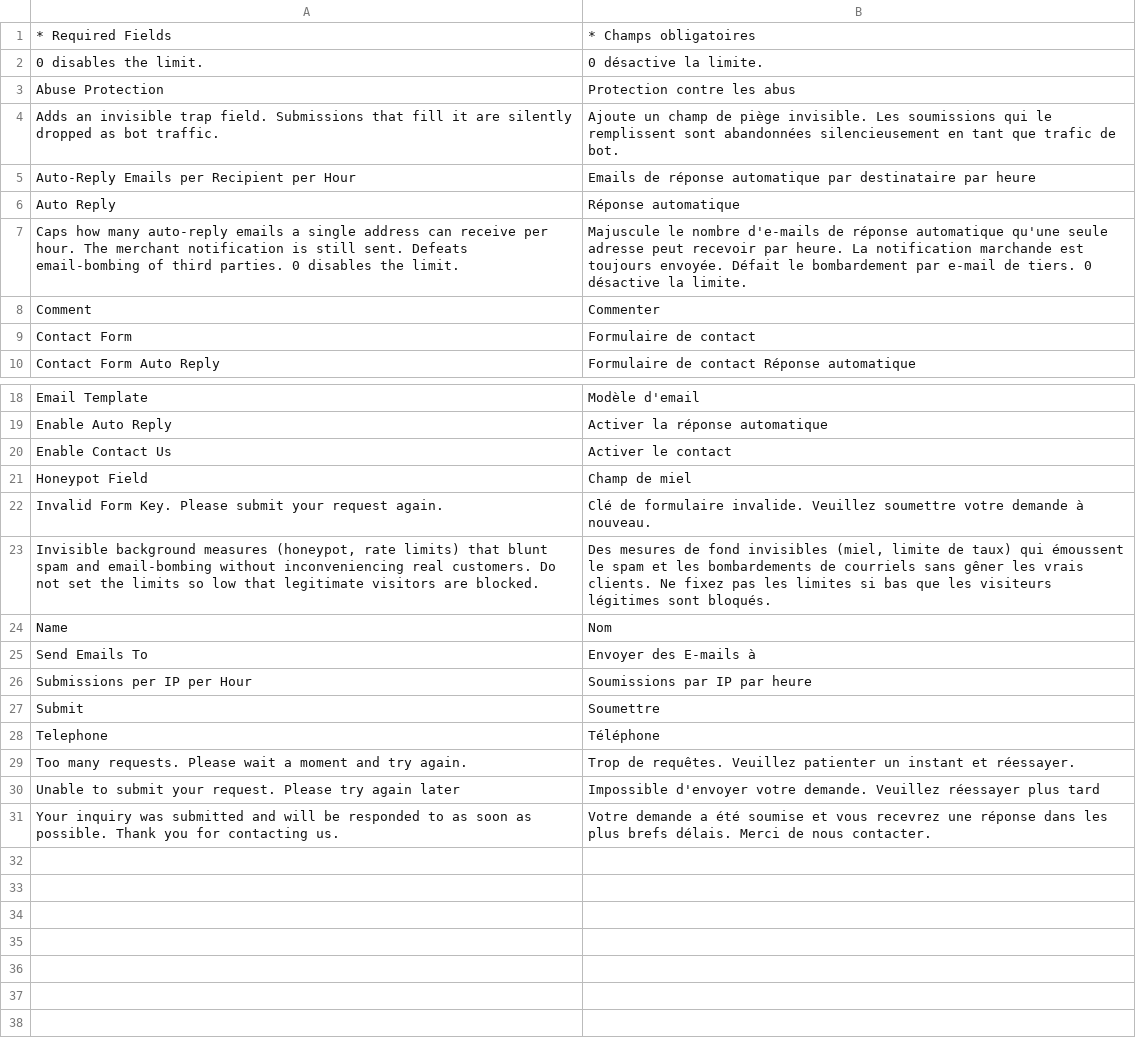
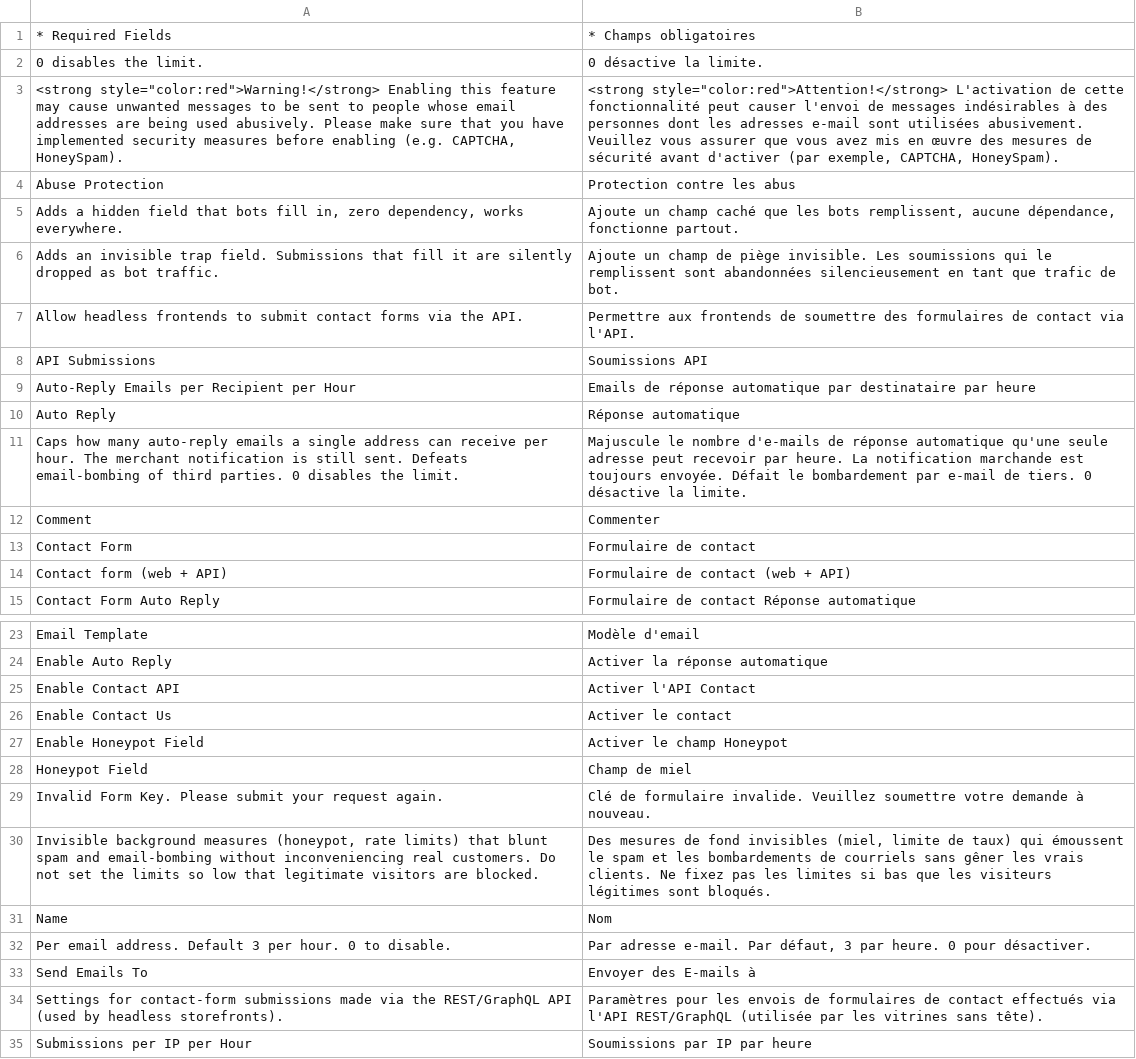
Before and after one commit to MahoCommerce/maho-language-fr_FR, a CSV file: app/locale/fr_FR/Mage_Contacts.csv, drawn as a sheet; only a part is shown, gaps mark what is left out; the shorter side is filled out with more unchanged rows.

```diff
--- a/app/locale/fr_FR/Mage_Contacts.csv
+++ b/app/locale/fr_FR/Mage_Contacts.csv
@@ -2,4 +2,8 @@
 "0 disables the limit.","0 désactive la limite."
+"<strong style=""color:red"">Warning!</strong> Enabling this feature may cause unwanted messages to be sent to people whose email addresses are being used abusively. Please make sure that you have implemented security measures before enabling (e.g. CAPTCHA, HoneySpam).","<strong style=""color:red"">Attention!</strong> L'activation de cette fonctionnalité peut causer l'envoi de messages indésirables à des personnes dont les adresses e-mail sont utilisées abusivement. Veuillez vous assurer que vous avez mis en œuvre des mesures de sécurité avant d'activer (par exemple, CAPTCHA, HoneySpam)."
 "Abuse Protection","Protection contre les abus"
+"Adds a hidden field that bots fill in, zero dependency, works everywhere.","Ajoute un champ caché que les bots remplissent, aucune dépendance, fonctionne partout."
 "Adds an invisible trap field. Submissions that fill it are silently dropped as bot traffic.","Ajoute un champ de piège invisible. Les soumissions qui le remplissent sont abandonnées silencieusement en tant que trafic de bot."
+"Allow headless frontends to submit contact forms via the API.","Permettre aux frontends de soumettre des formulaires de contact via l'API."
+"API Submissions","Soumissions API"
 "Auto-Reply Emails per Recipient per Hour","Emails de réponse automatique par destinataire par heure"
@@ -9,2 +13,3 @@
 "Contact Form","Formulaire de contact"
+"Contact form (web + API)","Formulaire de contact (web + API)"
 "Contact Form Auto Reply","Formulaire de contact Réponse automatique"
@@ -19,3 +24,5 @@
 "Enable Auto Reply","Activer la réponse automatique"
+"Enable Contact API","Activer l'API Contact"
 "Enable Contact Us","Activer le contact"
+"Enable Honeypot Field","Activer le champ Honeypot"
 "Honeypot Field","Champ de miel"
@@ -24,3 +31,5 @@
 "Name","Nom"
+"Per email address. Default 3 per hour. 0 to disable.","Par adresse e-mail. Par défaut, 3 par heure. 0 pour désactiver."
 "Send Emails To","Envoyer des E-mails à"
+"Settings for contact-form submissions made via the REST/GraphQL API (used by headless storefronts).","Paramètres pour les envois de formulaires de contact effectués via l'API REST/GraphQL (utilisée par les vitrines sans tête)."
 "Submissions per IP per Hour","Soumissions par IP par heure"
```
Also changed, not shown: app/locale/fr_FR/Mage_Api.csv, app/locale/fr_FR/Mage_Catalog.csv, 12 other files.
